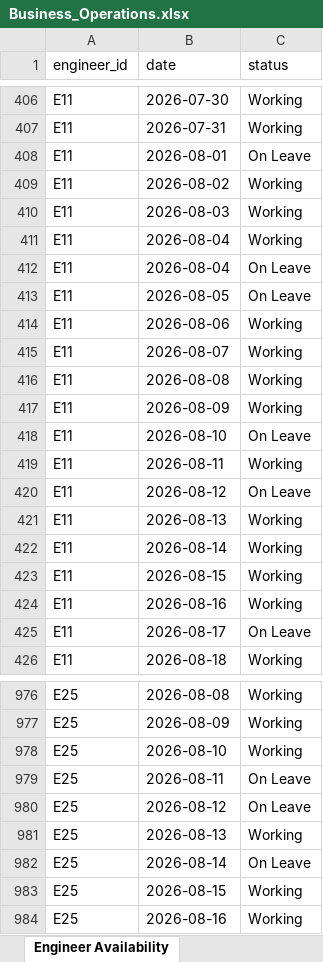
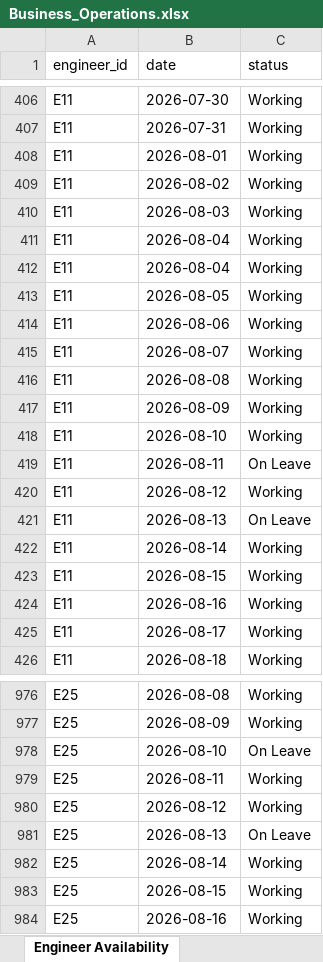
Before and after one commit to Soumyadipta2020/Utilities-Knowledge-Hub, an Excel workbook: app/data/Business_Operations.xlsx, sheet Engineer Availability, drawn as a sheet; only a part is shown, gaps mark what is left out; values as stored, in another font and other column widths than the file's, no borders; removed rows and columns are numbered as before the commit, all else as after; the diff covers the shown part only; the diff names each change by its address in the sheet, - before the commit and + after, or states it on an @@ line.

```diff
--- a/app/data/Business_Operations.xlsx (sheet Engineer Availability)
+++ b/app/data/Business_Operations.xlsx (sheet Engineer Availability)
-C408 (status): On Leave
+C408 (status): Working
-C412:C413 (status): On Leave
+C412:C413 (status): Working
-row 418: E11 | 2026-08-10 | On Leave
-B418 (date): 2026-08-11
+B418 (date): 2026-08-10
-B419 (date): 2026-08-12
+B419 (date): 2026-08-11
-B420 (date): 2026-08-13
+B420 (date): 2026-08-12
+row 421: E11 | 2026-08-13 | On Leave
-C425 (status): On Leave
+C425 (status): Working
-row 978: E25 | 2026-08-10 | Working
-B978 (date): 2026-08-11
+B978 (date): 2026-08-10
-B979 (date): 2026-08-12
+B979 (date): 2026-08-11
-C979 (status): On Leave
+C979 (status): Working
-B980 (date): 2026-08-13
+B980 (date): 2026-08-12
-B981 (date): 2026-08-14
+B981 (date): 2026-08-13
+row 982: E25 | 2026-08-14 | Working
```
Also changed, not shown: 1 added row, 1 removed row, 1 moved row and 355 edited cells elsewhere in this sheet, sheet Sales_Funnel, sheet Weather Data, sheet Appointment Schedule, sheet Service History, sheet Repair History, sheet Service_Activity, 12 more sheets, app/data/Knowledge_Base.xlsx, app/data/Live_Metrics.xlsx, 12 other files.
